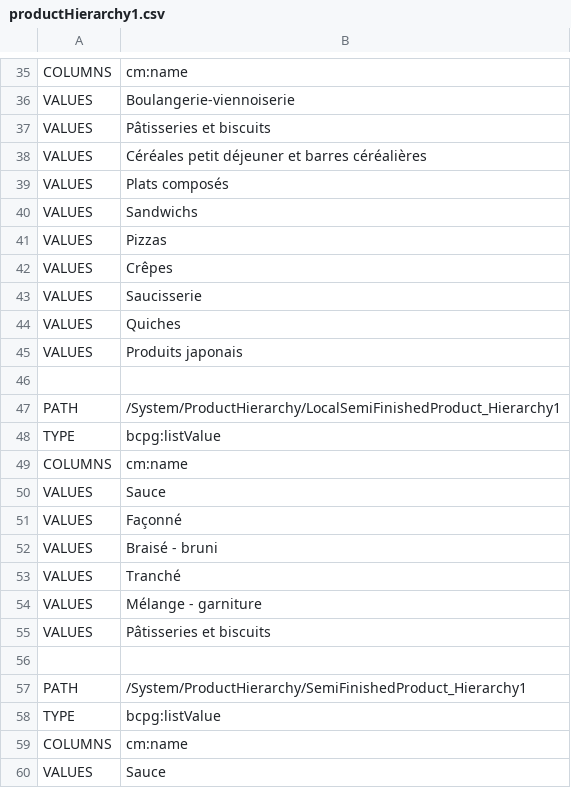
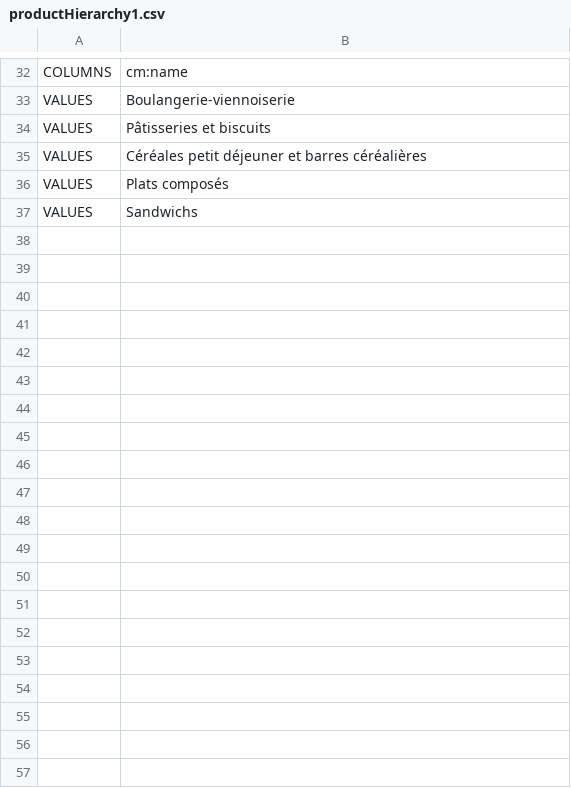
Before and after one commit to becpg/becpg-community, a CSV file: becpg-core/src/main/resources/beCPG/import/ciqual/productHierarchy1.csv, drawn as a sheet; only a part is shown, gaps mark what is left out; the diff covers the shown part only; the diff names each change by its address in the sheet, - before the commit and + after, or states it on an @@ line.

```diff
--- a/becpg-core/src/main/resources/beCPG/import/ciqual/productHierarchy1.csv
+++ b/becpg-core/src/main/resources/beCPG/import/ciqual/productHierarchy1.csv
-row 41: VALUES | Pizzas
-row 42: VALUES | Crêpes
-row 43: VALUES | Saucisserie
-row 44: VALUES | Quiches
-row 45: VALUES | Produits japonais
-row 46: (empty)
-row 47: PATH | /System/ProductHierarchy/LocalSemiFinishedProduct_Hierarchy1
-row 48: TYPE | bcpg:listValue
-row 49: COLUMNS | cm:name
-row 50: VALUES | Sauce
-row 51: VALUES | Façonné
-row 52: VALUES | Braisé - bruni
-row 53: VALUES | Tranché
-row 54: VALUES | Mélange - garniture
-row 55: VALUES | Pâtisseries et biscuits
-row 56: (empty)
-row 57: PATH | /System/ProductHierarchy/SemiFinishedProduct_Hierarchy1
-row 58: TYPE | bcpg:listValue
-row 59: COLUMNS | cm:name
-row 60: VALUES | Sauce
```
Also changed, not shown: 14 removed rows and 2 edited cells elsewhere in this file, becpg-core/src/main/resources/beCPG/import/ciqual/productHierarchy2.csv, becpg-core/src/main/resources/beCPG/import/ciqual/rawMaterial.csv, 16 other files.
